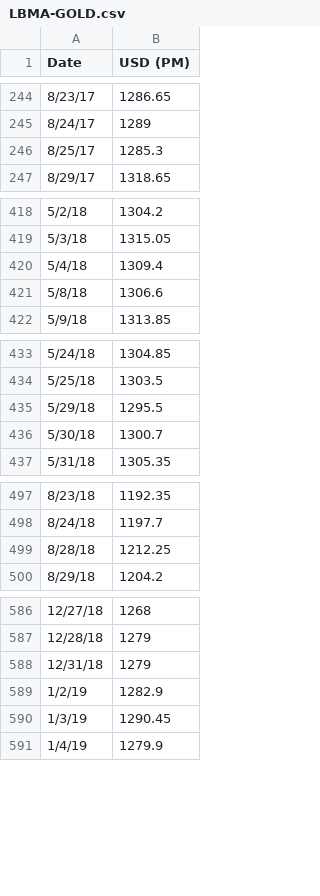
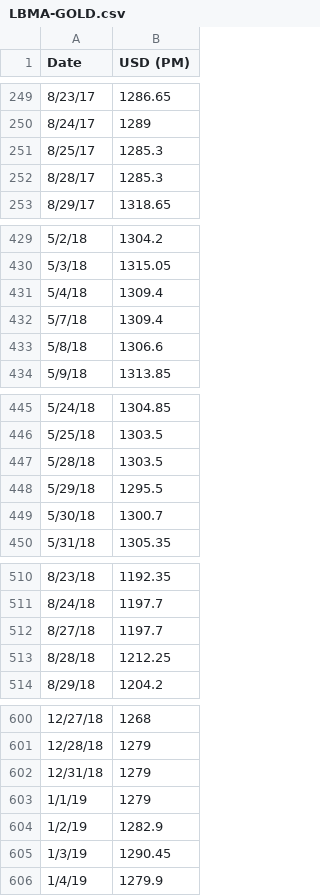
Before and after one commit to WilliamX1/mcm-2022, a CSV file: 2022_Problem_C_DATA/LBMA-GOLD.csv, drawn as a sheet; only a part is shown, gaps mark what is left out; the diff covers the shown part only.

```diff
--- a/2022_Problem_C_DATA/LBMA-GOLD.csv
+++ b/2022_Problem_C_DATA/LBMA-GOLD.csv
@@ -246,2 +251,3 @@ Date,USD (PM)
 8/25/17,1285.3
+8/28/17,1285.3
 8/29/17,1318.65
@@ -420,2 +431,3 @@ Date,USD (PM)
 5/4/18,1309.4
+5/7/18,1309.4
 5/8/18,1306.6
@@ -434,2 +446,3 @@ Date,USD (PM)
 5/25/18,1303.5
+5/28/18,1303.5
 5/29/18,1295.5
@@ -498,2 +511,3 @@ Date,USD (PM)
 8/24/18,1197.7
+8/27/18,1197.7
 8/28/18,1212.25
@@ -588,2 +602,3 @@ Date,USD (PM)
 12/31/18,1279
+1/1/19,1279
 1/2/19,1282.9
```
Also changed, not shown: 27 added rows and 2 edited cells elsewhere in this file, 7 other files.
